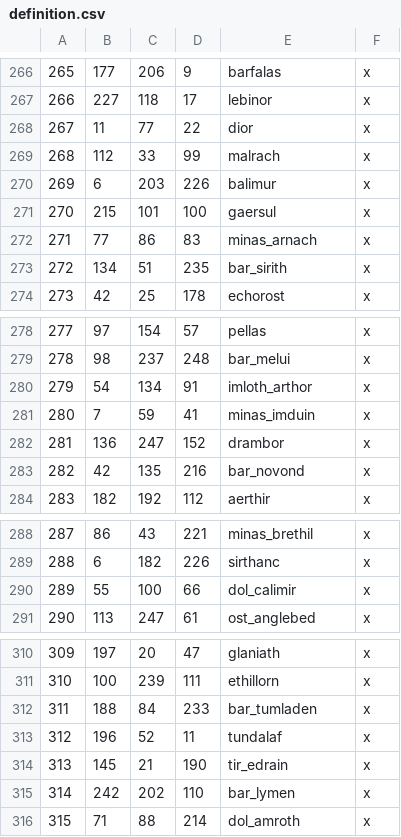
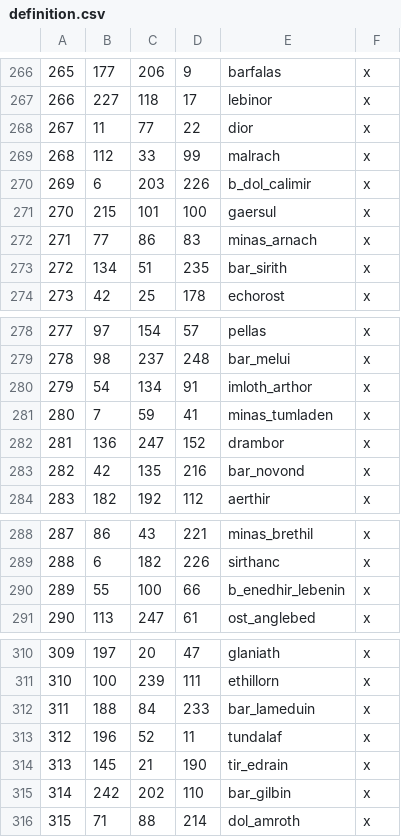
Before and after one commit to CK3RealmsinExile/RealmsInExile, a CSV file: LotRRealmsInExileDev/map_data/definition.csv, drawn as a sheet; only a part is shown, gaps mark what is left out.

```diff
--- a/LotRRealmsInExileDev/map_data/definition.csv
+++ b/LotRRealmsInExileDev/map_data/definition.csv
@@ -269,3 +269,3 @@
 268;112;33;99;malrach;x
-269;6;203;226;balimur;x
+269;6;203;226;b_dol_calimir;x
 270;215;101;100;gaersul;x
@@ -280,3 +280,3 @@
 279;54;134;91;imloth_arthor;x
-280;7;59;41;minas_imduin;x
+280;7;59;41;minas_tumladen;x
 281;136;247;152;drambor;x
@@ -289,3 +289,3 @@
 288;6;182;226;sirthanc;x
-289;55;100;66;dol_calimir;x
+289;55;100;66;b_enedhir_lebenin;x
 290;113;247;61;ost_anglebed;x
@@ -311,6 +311,6 @@
 310;100;239;111;ethillorn;x
-311;188;84;233;bar_tumladen;x
+311;188;84;233;bar_lameduin;x
 312;196;52;11;tundalaf;x
 313;145;21;190;tir_edrain;x
-314;242;202;110;bar_lymen;x
+314;242;202;110;bar_gilbin;x
 315;71;88;214;dol_amroth;x
```
Also changed, not shown: 16 other files.
